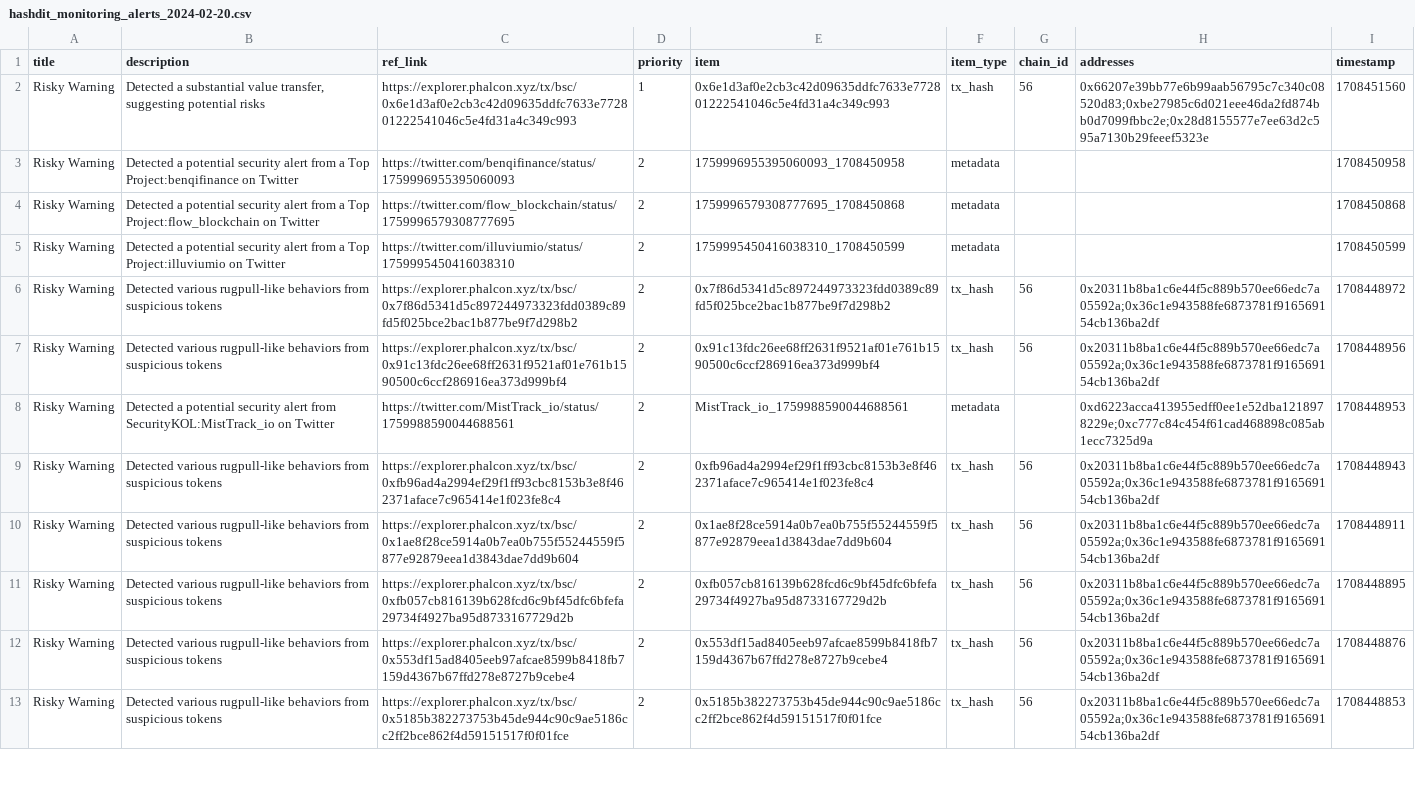
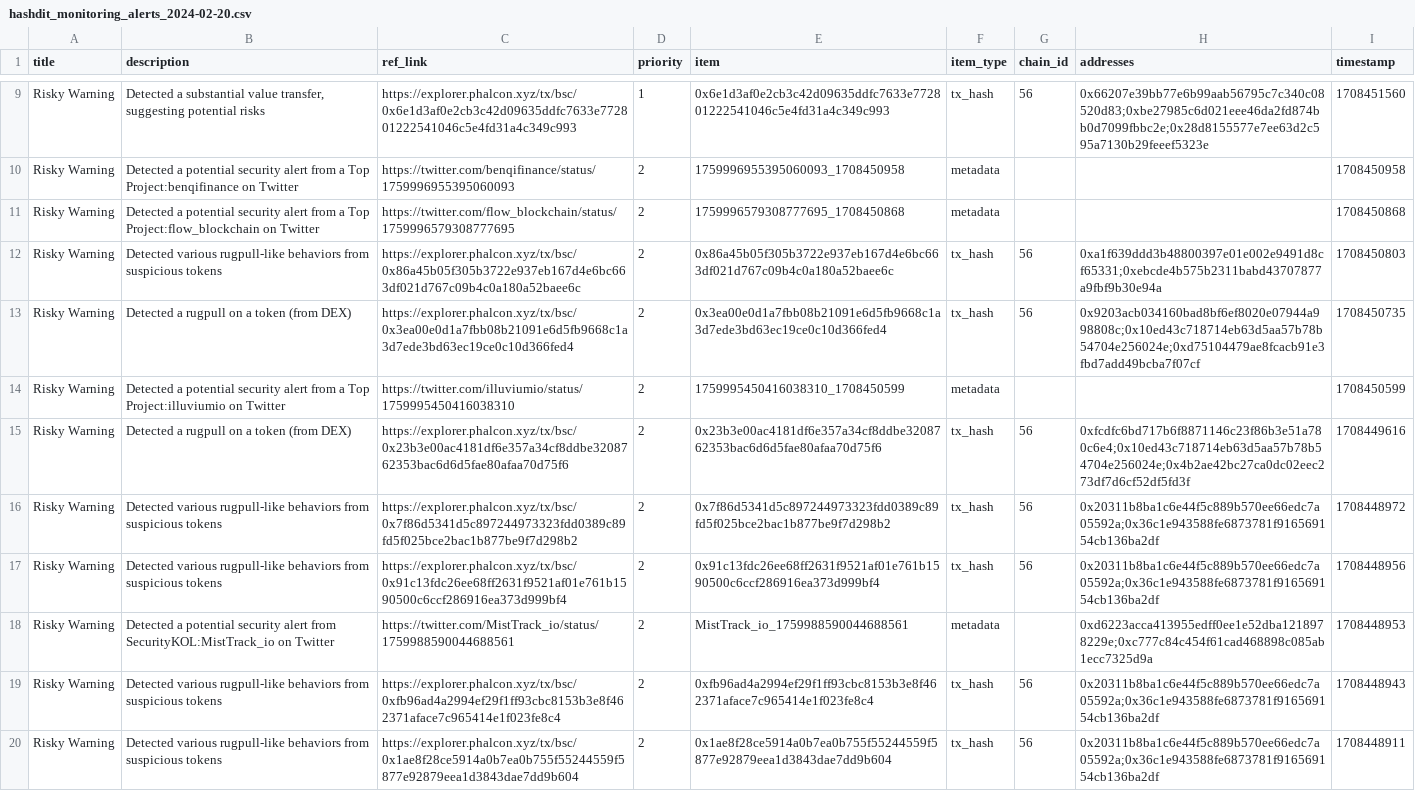
Before and after one commit to hashdit/hashdit, a CSV file: gitbook_source_code/data/hashdit_monitoring_alerts/hashdit_monitoring_alerts_2024-02-20.csv, drawn as a sheet; only a part is shown, gaps mark what is left out; the shorter side is filled out with more unchanged rows; the diff covers the shown part only.

```diff
--- a/gitbook_source_code/data/hashdit_monitoring_alerts/hashdit_monitoring_alerts_2024-02-20.csv
+++ b/gitbook_source_code/data/hashdit_monitoring_alerts/hashdit_monitoring_alerts_2024-02-20.csv
@@ -4,3 +11,6 @@ Risky Warning,Detected a potential security alert from a Top Project:benqifinanc
 Risky Warning,Detected a potential security alert from a Top Project:flow_blockchain on Twitter,https://twitter.com/flow_blockchain/status/1759996579308777695 ,2,1759996579308777695_1708450868,metadata,,,1708450868
+Risky Warning,Detected various rugpull-like behaviors from suspicious tokens,https://explorer.phalcon.xyz/tx/bsc/0x86a45b05f305b3722e937eb167d4e6bc663df021d767c09b4c0a180a52baee6c ,2,0x86a45b05f305b3722e937eb167d4e6bc663df021d767c09b4c0a180a52baee6c,tx_hash,56,0xa1f639ddd3b48800397e01e002e9491d8cf65331;0xebcde4b575b2311babd43707877a9fbf9b30e94a,1708450803
+Risky Warning,Detected a rugpull on a token (from DEX),https://explorer.phalcon.xyz/tx/bsc/0x3ea00e0d1a7fbb08b21091e6d5fb9668c1a3d7ede3bd63ec19ce0c10d366fed4 ,2,0x3ea00e0d1a7fbb08b21091e6d5fb9668c1a3d7ede3bd63ec19ce0c10d366fed4,tx_hash,56,0x9203acb034160bad8bf6ef8020e07944a998808c;0x10ed43c718714eb63d5aa57b78b54704e256024e;0xd75104479ae8fcacb91e3fbd7add49bcba7f07cf,1708450735
 Risky Warning,Detected a potential security alert from a Top Project:illuviumio on Twitter,https://twitter.com/illuviumio/status/1759995450416038310 ,2,1759995450416038310_1708450599,metadata,,,1708450599
+Risky Warning,Detected a rugpull on a token (from DEX),https://explorer.phalcon.xyz/tx/bsc/0x23b3e00ac4181df6e357a34cf8ddbe3208762353bac6d6d5fae80afaa70d75f6 ,2,0x23b3e00ac4181df6e357a34cf8ddbe3208762353bac6d6d5fae80afaa70d75f6,tx_hash,56,0xfcdfc6bd717b6f8871146c23f86b3e51a780c6e4;0x10ed43c718714eb63d5aa57b78b54704e256024e;0x4b2ae42bc27ca0dc02eec273df7d6cf52df5fd3f,1708449616
 Risky Warning,Detected various rugpull-like behaviors from suspicious tokens,https://explorer.phalcon.xyz/tx/bsc/0x7f86d5341d5c897244973323fdd0389c89fd5f025bce2bac1b877be9f7d298b2 ,2,0x7f86d5341d5c897244973323fdd0389c89fd5f025bce2bac1b877be9f7d298b2,tx_hash,56,0x20311b8ba1c6e44f5c889b570ee66edc7a05592a;0x36c1e943588fe6873781f916569154cb136ba2df,1708448972
```
Also changed, not shown: 7 added rows elsewhere in this file.
